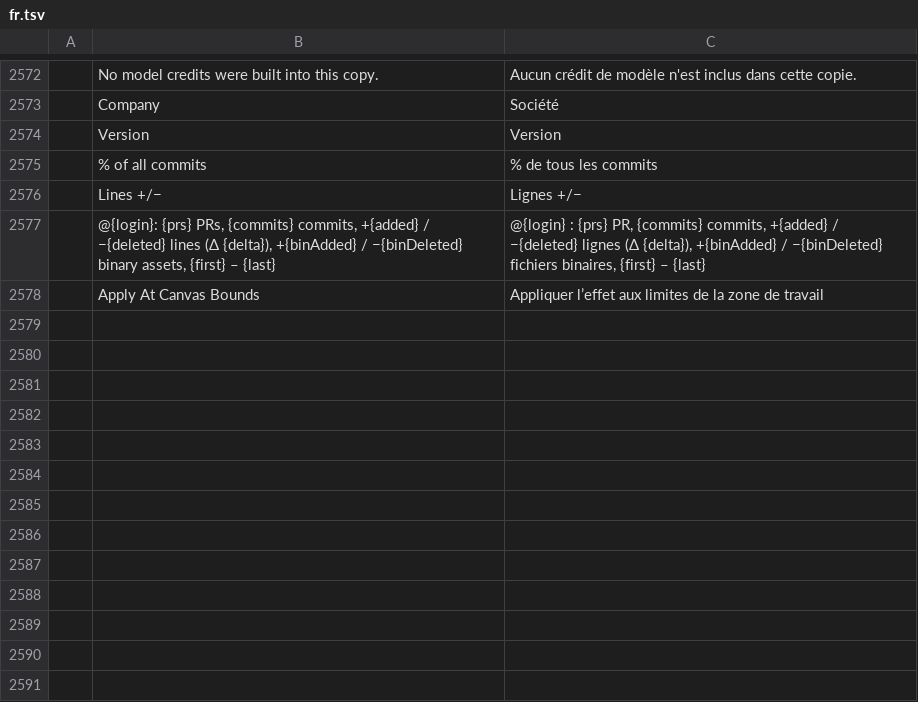
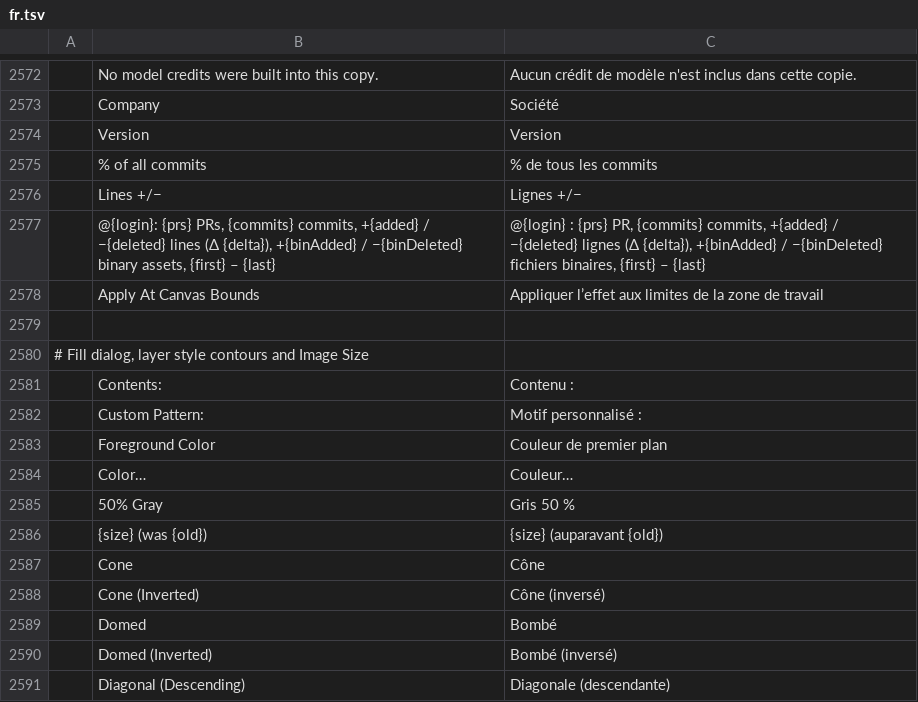
Before and after one commit to 0x6Ason/photocraft, a TSV file: crates/ui-egui/src/i18n/fr.tsv, drawn as a sheet; only a part is shown, gaps mark what is left out; the diff names each change by its address in the sheet, - before the commit and + after, or states it on an @@ line.

```diff
--- a/crates/ui-egui/src/i18n/fr.tsv
+++ b/crates/ui-egui/src/i18n/fr.tsv
+row 2579: (empty)
+row 2580: # Fill dialog, layer style contours and Image Size
+row 2581:  | Contents: | Contenu :
+row 2582:  | Custom Pattern: | Motif personnalisé :
+row 2583:  | Foreground Color | Couleur de premier plan
+row 2584:  | Color… | Couleur…
+row 2585:  | 50% Gray | Gris 50 %
+row 2586:  | {size} (was {old}) | {size} (auparavant {old})
+row 2587:  | Cone | Cône
+row 2588:  | Cone (Inverted) | Cône (inversé)
+row 2589:  | Domed | Bombé
+row 2590:  | Domed (Inverted) | Bombé (inversé)
+row 2591:  | Diagonal (Descending) | Diagonale (descendante)
```
Also changed, not shown: crates/ui-egui/src/i18n/cs.tsv, crates/ui-egui/src/i18n/ja.tsv, 14 other files.
